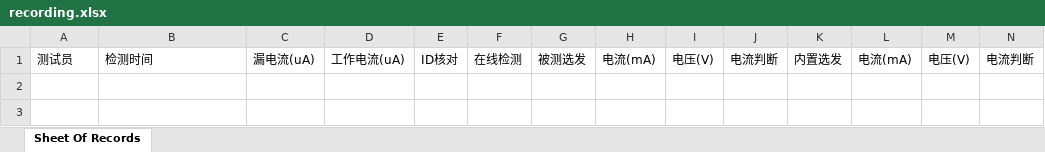
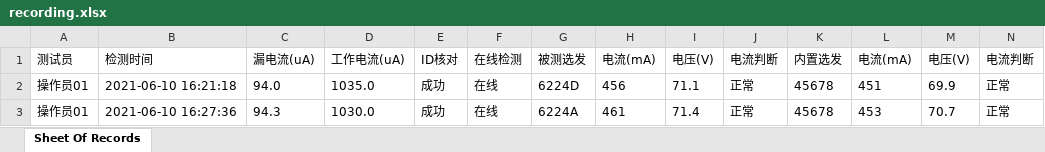
Before and after one commit to LeeGingko/Terminal, an Excel workbook: recording.xlsx, sheet Sheet Of Records, drawn as a sheet; only a part is shown; values as stored, in another font and other column widths than the file's, no borders; rows hold the shown columns only; the diff names each change by its address in the sheet, - before the commit and + after, or states it on an @@ line.

```diff
--- a/recording.xlsx (sheet Sheet Of Records)
+++ b/recording.xlsx (sheet Sheet Of Records)
+row 2: 操作员01 | 2021-06-10 16:21:18 | 94.0 | 1035.0 | 成功 | 在线 | 6224D | 456 | 71.1 | 正常 | 45678 | 451 | 69.9 | 正常
+row 3: 操作员01 | 2021-06-10 16:27:36 | 94.3 | 1030.0 | 成功 | 在线 | 6224A | 461 | 71.4 | 正常 | 45678 | 453 | 70.7 | 正常
```
Also changed, not shown: 16 other files.
